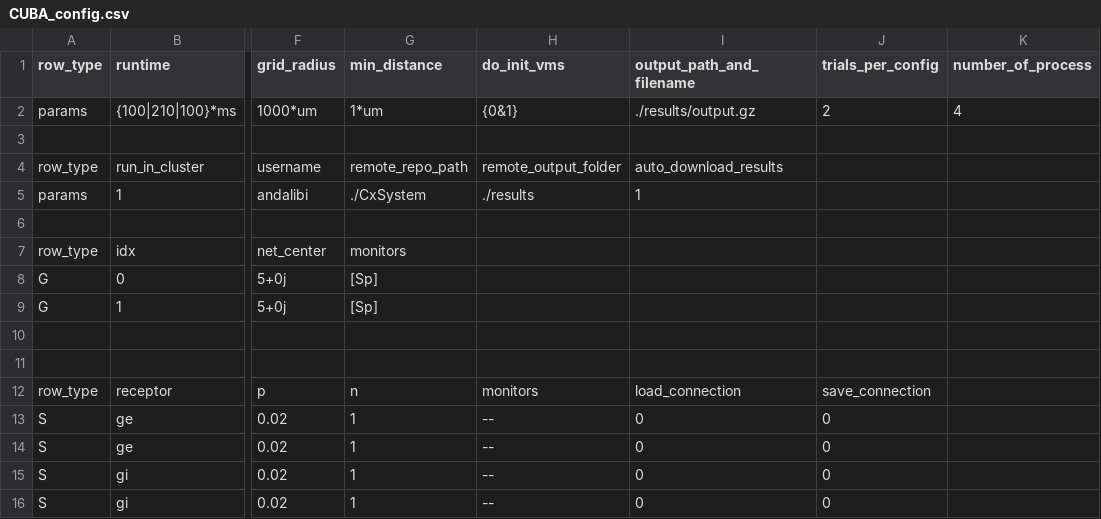
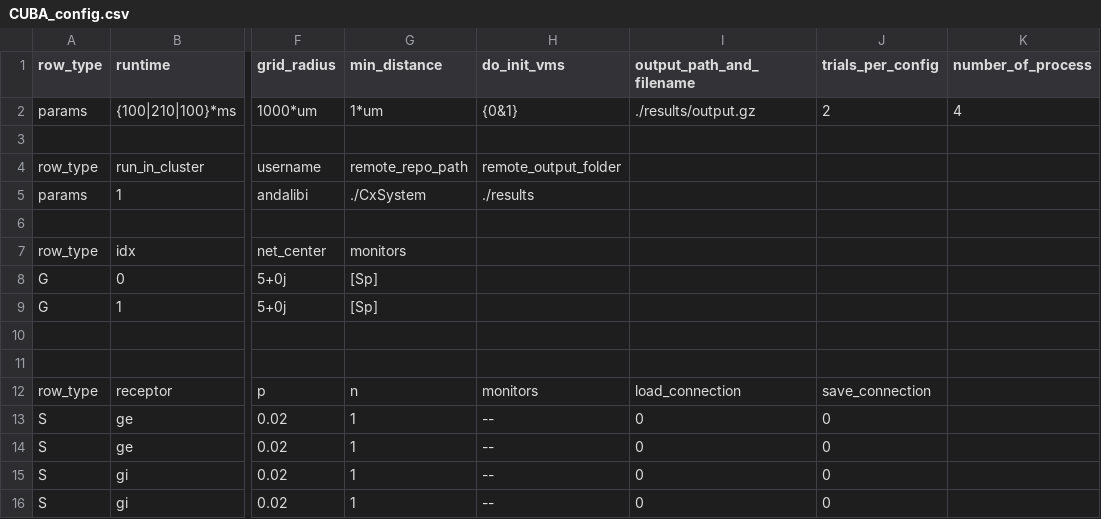
Before and after one commit to VisualNeuroscience-UH/CxSystem, a CSV file: config_files/CUBA_config.csv, drawn as a sheet; only a part is shown, gaps mark what is left out; the diff names each change by its address in the sheet, - before the commit and + after, or states it on an @@ line.

```diff
--- a/config_files/CUBA_config.csv
+++ b/config_files/CUBA_config.csv
-I4 (output_path_and_filename): auto_download_results
+I4 (output_path_and_filename): (empty)
-I5 (output_path_and_filename): 1
+I5 (output_path_and_filename): (empty)
```
Also changed, not shown: 1 other file.
